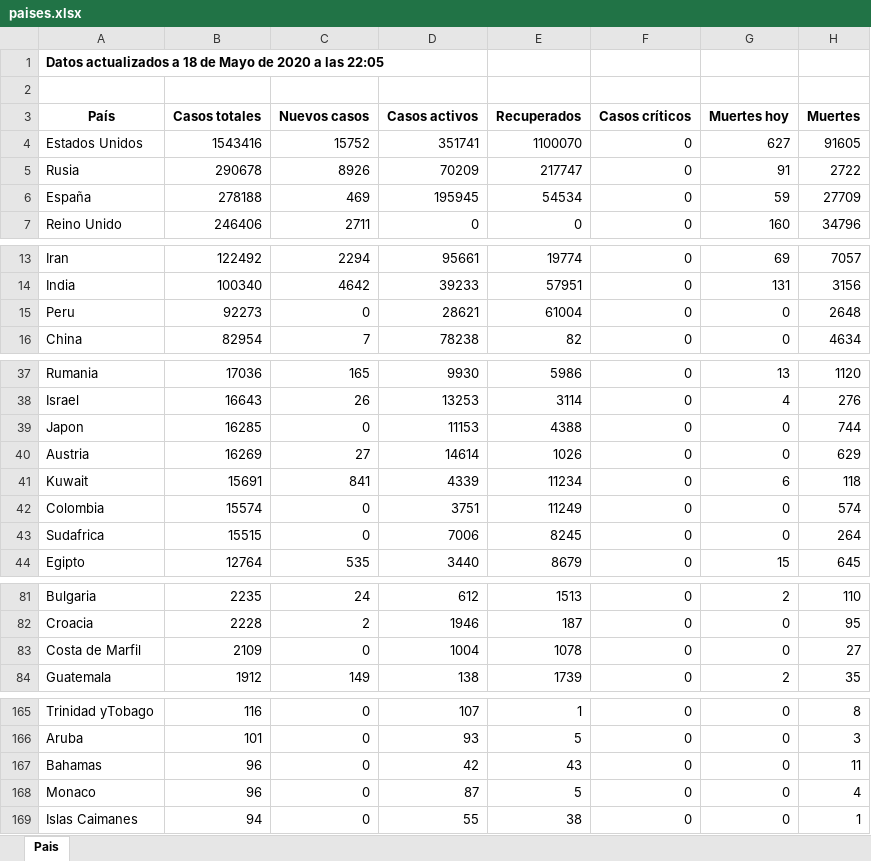
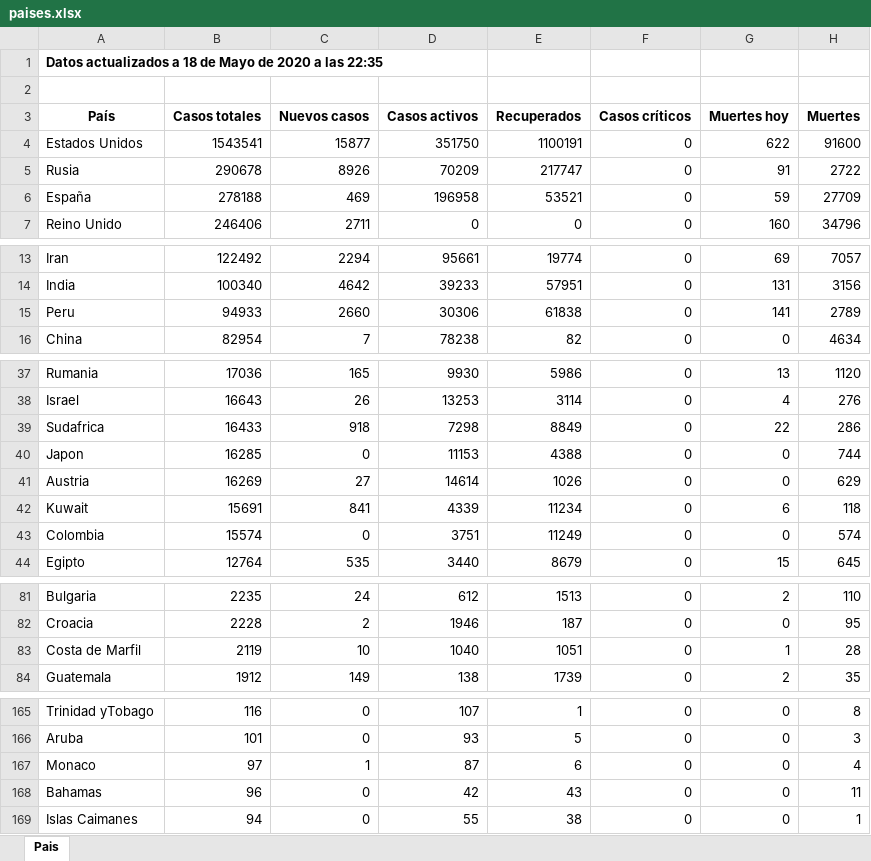
Before and after one commit to Dviejopomata/covid-19-data, an Excel workbook: paises.xlsx, sheet Pais, drawn as a sheet; only a part is shown, gaps mark what is left out; values as stored, in another font and other column widths than the file's, no borders; removed rows and columns are numbered as before the commit, all else as after; the diff covers the shown part only; the diff names each change by its address in the sheet, - before the commit and + after, or states it on an @@ line.

```diff
--- a/paises.xlsx (sheet Pais)
+++ b/paises.xlsx (sheet Pais)
-A1 (País): …a las 22:05
+A1 (País): …a las 22:35
-B4 (Casos totales): 1543416
+B4 (Casos totales): 1543541
-C4 (Nuevos casos): 15752
+C4 (Nuevos casos): 15877
-D4 (Casos activos): 351741
+D4 (Casos activos): 351750
-E4 (Recuperados): 1100070
+E4 (Recuperados): 1100191
-G4 (Muertes hoy): 627
+G4 (Muertes hoy): 622
-H4 (Muertes): 91605
+H4 (Muertes): 91600
-D6 (Casos activos): 195945
+D6 (Casos activos): 196958
-E6 (Recuperados): 54534
+E6 (Recuperados): 53521
-B15 (Casos totales): 92273
+B15 (Casos totales): 94933
-C15 (Nuevos casos): 0
+C15 (Nuevos casos): 2660
-D15 (Casos activos): 28621
+D15 (Casos activos): 30306
-E15 (Recuperados): 61004
+E15 (Recuperados): 61838
-G15 (Muertes hoy): 0
+G15 (Muertes hoy): 141
-H15 (Muertes): 2648
+H15 (Muertes): 2789
+row 39: Sudafrica | 16433 | 918 | 7298 | 8849 | 0 | 22 | 286
-row 43: Sudafrica | 15515 | 0 | 7006 | 8245 | 0 | 0 | 264
-B83 (Casos totales): 2109
+B83 (Casos totales): 2119
-C83 (Nuevos casos): 0
+C83 (Nuevos casos): 10
-D83 (Casos activos): 1004
+D83 (Casos activos): 1040
-E83 (Recuperados): 1078
+E83 (Recuperados): 1051
-G83 (Muertes hoy): 0
+G83 (Muertes hoy): 1
-H83 (Muertes): 27
+H83 (Muertes): 28
+row 167: Monaco | 97 | 1 | 87 | 6 | 0 | 0 | 4
-row 168: Monaco | 96 | 0 | 87 | 5 | 0 | 0 | 4
```
Also changed, not shown: 2 edited cells elsewhere in this sheet, provincias_spain.xlsx, 3 other files.
